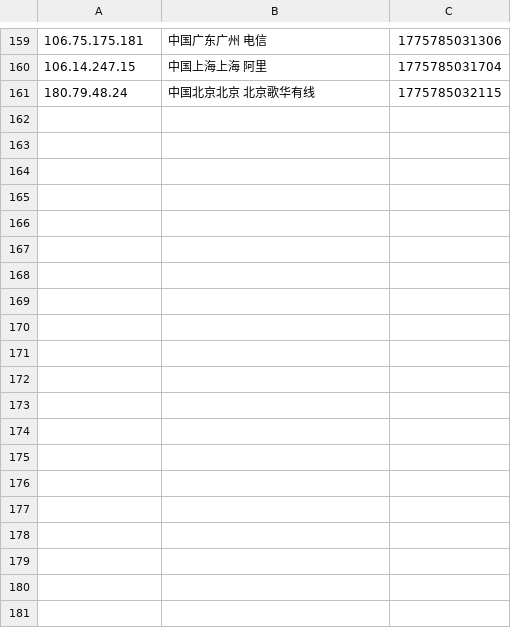
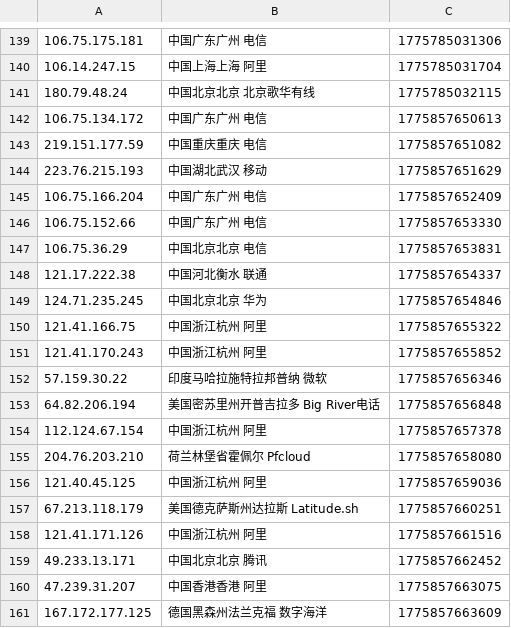
Before and after one commit to 4yop/4yop.github.io, a CSV file: data/ip-black/ip-black.csv, drawn as a sheet; only a part is shown, gaps mark what is left out; the diff covers the shown part only; the diff names each change by its address in the sheet, - before the commit and + after, or states it on an @@ line.

```diff
--- a/data/ip-black/ip-black.csv
+++ b/data/ip-black/ip-black.csv
+row 142: 106.75.134.172 | 中国广东广州 电信 | 1775857650613
+row 143: 219.151.177.59 | 中国重庆重庆 电信 | 1775857651082
+row 144: 223.76.215.193 | 中国湖北武汉 移动 | 1775857651629
+row 145: 106.75.166.204 | 中国广东广州 电信 | 1775857652409
+row 146: 106.75.152.66 | 中国广东广州 电信 | 1775857653330
+row 147: 106.75.36.29 | 中国北京北京 电信 | 1775857653831
+row 148: 121.17.222.38 | 中国河北衡水 联通 | 1775857654337
+row 149: 124.71.235.245 | 中国北京北京 华为 | 1775857654846
+row 150: 121.41.166.75 | 中国浙江杭州 阿里 | 1775857655322
+row 151: 121.41.170.243 | 中国浙江杭州 阿里 | 1775857655852
+row 152: 57.159.30.22 | 印度马哈拉施特拉邦普纳 微软 | 1775857656346
+row 153: 64.82.206.194 | 美国密苏里州开普吉拉多 Big River电话 | 1775857656848
+row 154: 112.124.67.154 | 中国浙江杭州 阿里 | 1775857657378
+row 155: 204.76.203.210 | 荷兰林堡省霍佩尔 Pfcloud | 1775857658080
+row 156: 121.40.45.125 | 中国浙江杭州 阿里 | 1775857659036
+row 157: 67.213.118.179 | 美国德克萨斯州达拉斯 Latitude.sh | 1775857660251
+row 158: 121.41.171.126 | 中国浙江杭州 阿里 | 1775857661516
+row 159: 49.233.13.171 | 中国北京北京 腾讯 | 1775857662452
+row 160: 47.239.31.207 | 中国香港香港 阿里 | 1775857663075
+row 161: 167.172.177.125 | 德国黑森州法兰克福 数字海洋 | 1775857663609
```
Also changed, not shown: 20 removed rows elsewhere in this file, 13 other files.
